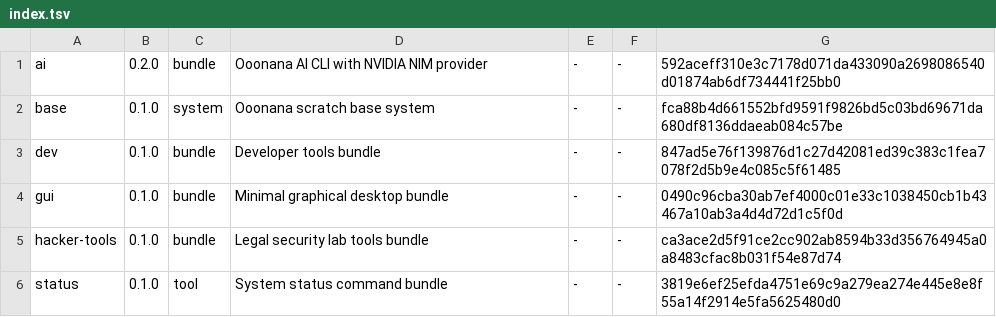
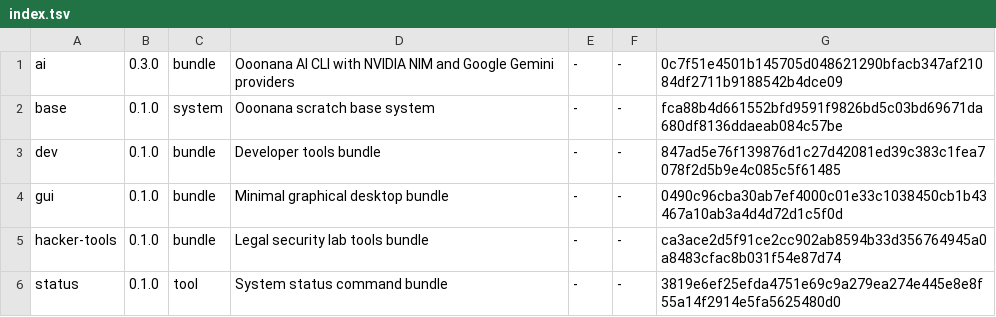
Before and after one commit to Ooonana/Ooonana-OS, a TSV file: packages/ooonana/usr/lib/ooonana/repo/index.tsv, drawn as a sheet.

```diff
--- a/packages/ooonana/usr/lib/ooonana/repo/index.tsv
+++ b/packages/ooonana/usr/lib/ooonana/repo/index.tsv
@@ -1,2 +1,2 @@
-ai	0.2.0	bundle	Ooonana AI CLI with NVIDIA NIM provider	-	-	592aceff310e3c7178d071da433090a2698086540d01874ab6df734441f25bb0
+ai	0.3.0	bundle	Ooonana AI CLI with NVIDIA NIM and Google Gemini providers	-	-	0c7f51e4501b145705d048621290bfacb347af21084df2711b9188542b4dce09
 base	0.1.0	system	Ooonana scratch base system	-	-	fca88b4d661552bfd9591f9826bd5c03bd69671da680df8136ddaeab084c57be
```
Also changed, not shown: 12 other files.
